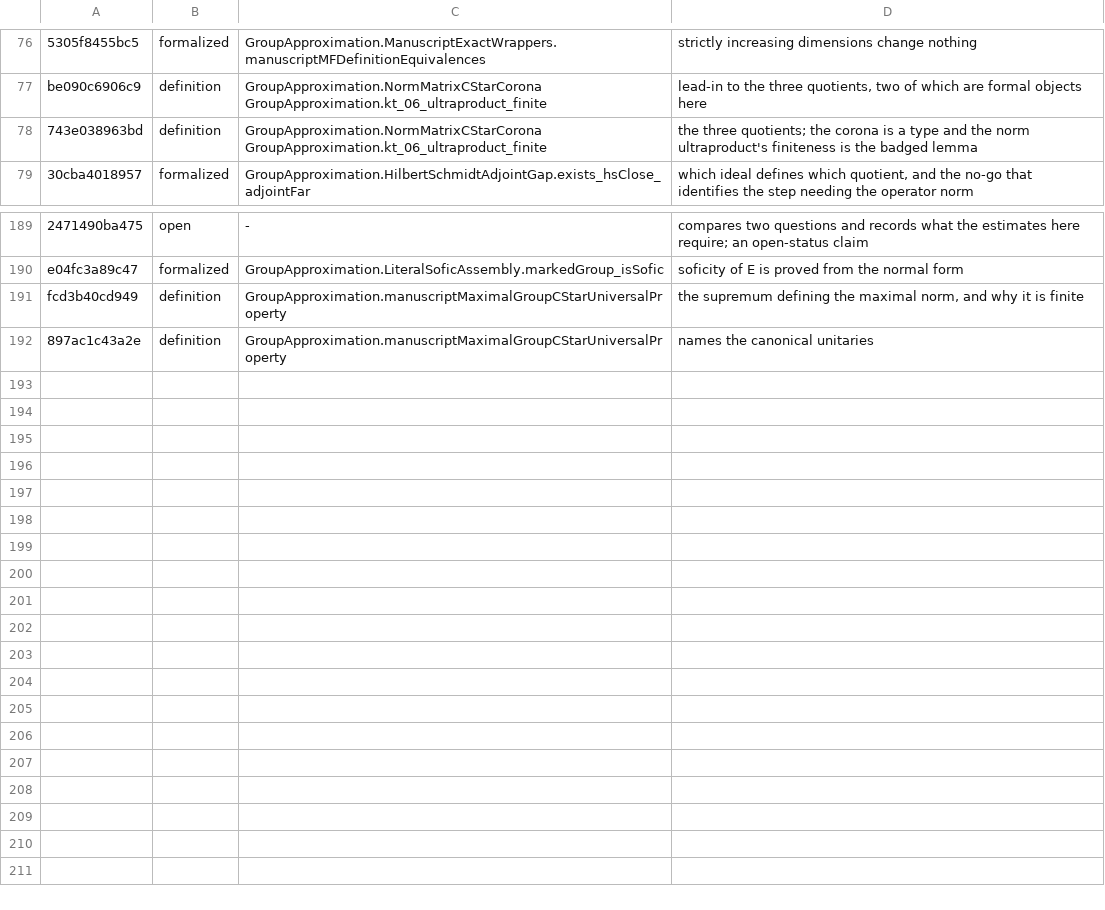
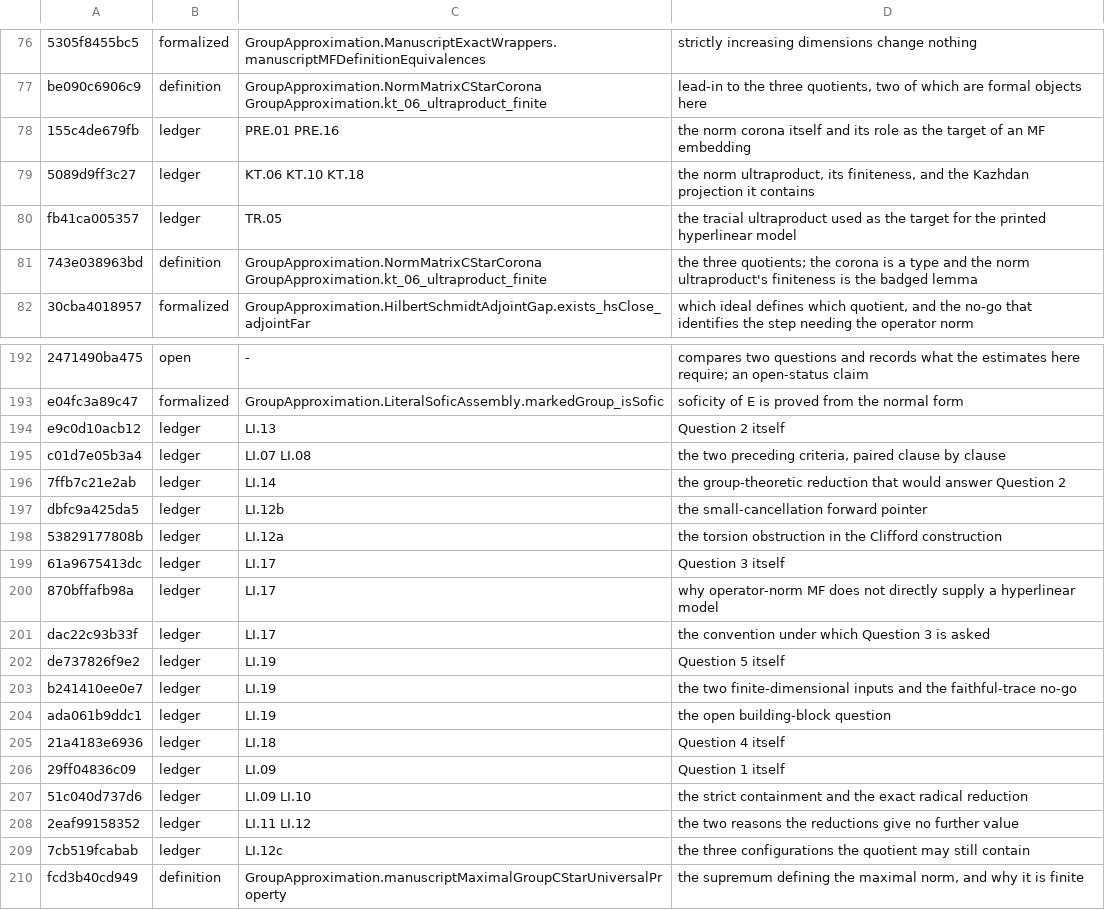
Before and after one commit to SauersML/group-approximation, a TSV file: metadata/NON_MF_SENTENCE_MAP.tsv, drawn as a sheet; only a part is shown, gaps mark what is left out; the shorter side is filled out with more unchanged rows; the diff names each change by its address in the sheet, - before the commit and + after, or states it on an @@ line.

Commit message:
Audit manuscript list items sentence by sentence

```diff
--- a/metadata/NON_MF_SENTENCE_MAP.tsv
+++ b/metadata/NON_MF_SENTENCE_MAP.tsv
+row 78: 155c4de679fb | ledger | PRE.01 PRE.16 | the norm corona itself and its role as the target of an MF embedding
+row 79: 5089d9ff3c27 | ledger | KT.06 KT.10 KT.18 | the norm ultraproduct, its finiteness, and the Kazhdan projection it contains
+row 80: fb41ca005357 | ledger | TR.05 | the tracial ultraproduct used as the target for the printed hyperlinear model
+row 194: e9c0d10acb12 | ledger | LI.13 | Question 2 itself
+row 195: c01d7e05b3a4 | ledger | LI.07 LI.08 | the two preceding criteria, paired clause by clause
+row 196: 7ffb7c21e2ab | ledger | LI.14 | the group-theoretic reduction that would answer Question 2
+row 197: dbfc9a425da5 | ledger | LI.12b | the small-cancellation forward pointer
+row 198: 53829177808b | ledger | LI.12a | the torsion obstruction in the Clifford construction
+row 199: 61a9675413dc | ledger | LI.17 | Question 3 itself
+row 200: 870bffafb98a | ledger | LI.17 | why operator-norm MF does not directly supply a hyperlinear model
+row 201: dac22c93b33f | ledger | LI.17 | the convention under which Question 3 is asked
+row 202: de737826f9e2 | ledger | LI.19 | Question 5 itself
+row 203: b241410ee0e7 | ledger | LI.19 | the two finite-dimensional inputs and the faithful-trace no-go
+row 204: ada061b9ddc1 | ledger | LI.19 | the open building-block question
+row 205: 21a4183e6936 | ledger | LI.18 | Question 4 itself
+row 206: 29ff04836c09 | ledger | LI.09 | Question 1 itself
+row 207: 51c040d737d6 | ledger | LI.09 LI.10 | the strict containment and the exact radical reduction
+row 208: 2eaf99158352 | ledger | LI.11 LI.12 | the two reasons the reductions give no further value
+row 209: 7cb519fcabab | ledger | LI.12c | the three configurations the quotient may still contain
```
Also changed, not shown: metadata/NON_MF_SENTENCE_CENSUS.tsv, 2 other files.
